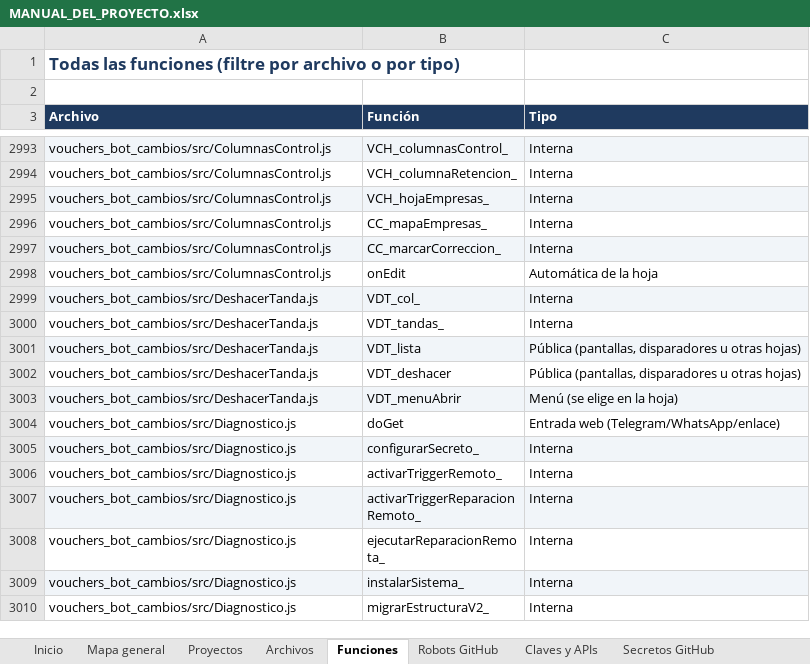
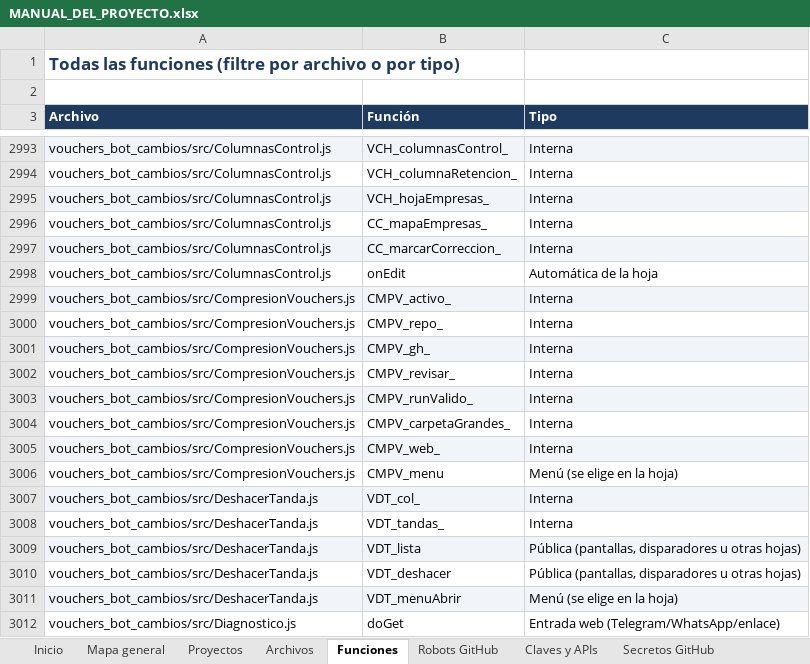
Before and after one commit to Aquivan/Claude, an Excel workbook: docs/MANUAL_DEL_PROYECTO.xlsx, sheet Funciones, drawn as a sheet; only a part is shown, gaps mark what is left out; the shorter side is filled out with more unchanged rows; values as stored, in another font and other column widths than the file's, no borders; the diff names each change by its address in the sheet, - before the commit and + after, or states it on an @@ line.

```diff
--- a/docs/MANUAL_DEL_PROYECTO.xlsx (sheet Funciones)
+++ b/docs/MANUAL_DEL_PROYECTO.xlsx (sheet Funciones)
+row 2999: vouchers_bot_cambios/src/CompresionVouchers.js | CMPV_activo_ | Interna
+row 3000: vouchers_bot_cambios/src/CompresionVouchers.js | CMPV_repo_ | Interna
+row 3001: vouchers_bot_cambios/src/CompresionVouchers.js | CMPV_gh_ | Interna
+row 3002: vouchers_bot_cambios/src/CompresionVouchers.js | CMPV_revisar_ | Interna
+row 3003: vouchers_bot_cambios/src/CompresionVouchers.js | CMPV_runValido_ | Interna
+row 3004: vouchers_bot_cambios/src/CompresionVouchers.js | CMPV_carpetaGrandes_ | Interna
+row 3005: vouchers_bot_cambios/src/CompresionVouchers.js | CMPV_web_ | Interna
+row 3006: vouchers_bot_cambios/src/CompresionVouchers.js | CMPV_menu | Menú (se elige en la hoja)
```
Also changed, not shown: sheet Menús, sheet Archivos, sheet Propiedades, sheet Historial, sheet Inicio, 15 other files.
